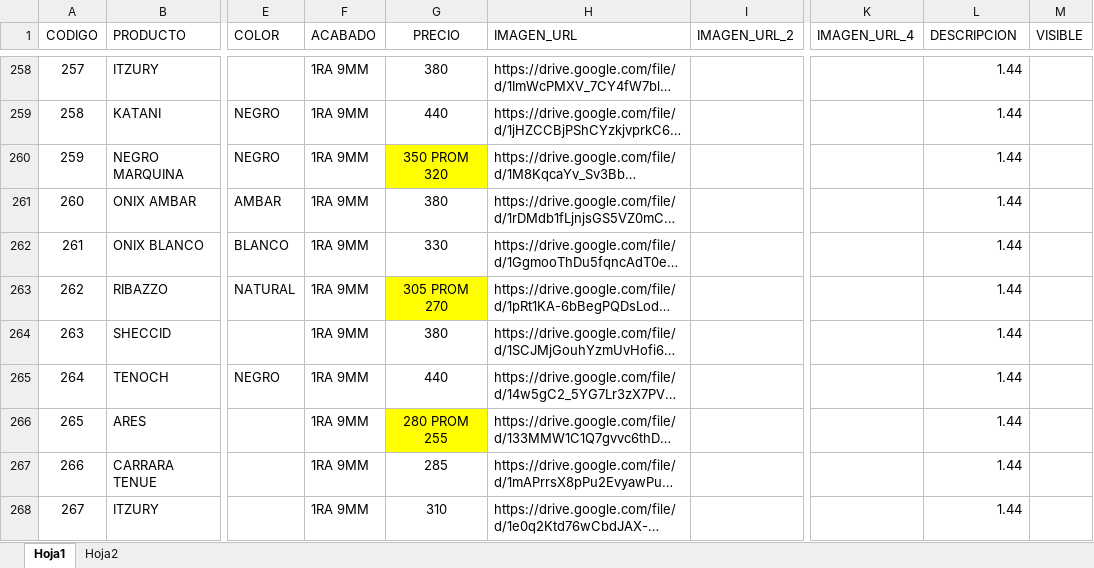
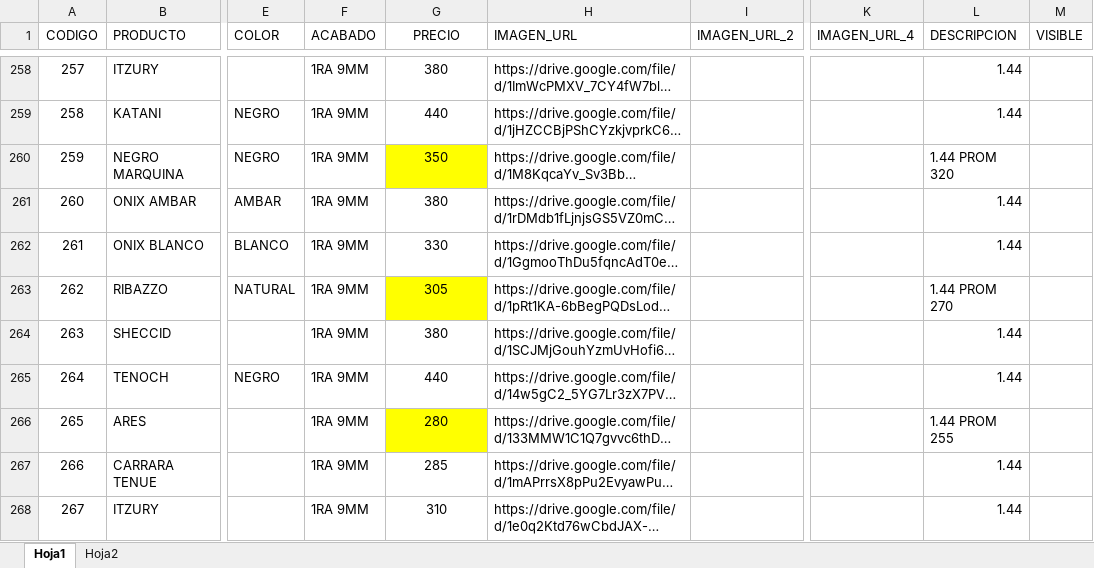
Before and after one commit to pegaza0407/villa-real-pisos-azulejos, an Excel workbook: VILLAREAL PAGINA.xlsm, sheet Hoja1, drawn as a sheet; only a part is shown, gaps mark what is left out; long unchanged cells end in …; values as stored, in another font and other column widths than the file's, no borders; charts and pictures not drawn; the diff covers the shown part only; the diff names each change by its address in the sheet, - before the commit and + after, or states it on an @@ line.

Commit message:
Add files via upload

```diff
--- a/VILLAREAL PAGINA.xlsm (sheet Hoja1)
+++ b/VILLAREAL PAGINA.xlsm (sheet Hoja1)
-G260 (PRECIO): 350 PROM 320
+G260 (PRECIO): 350
-L260 (DESCRIPCION): 1.44
+L260 (DESCRIPCION): 1.44 PROM 320
-G263 (PRECIO): 305 PROM 270
+G263 (PRECIO): 305
-L263 (DESCRIPCION): 1.44
+L263 (DESCRIPCION): 1.44 PROM 270
-G266 (PRECIO): 280 PROM 255
+G266 (PRECIO): 280
-L266 (DESCRIPCION): 1.44
+L266 (DESCRIPCION): 1.44 PROM 255
```
Also changed, not shown: 14 edited cells elsewhere in this sheet.
